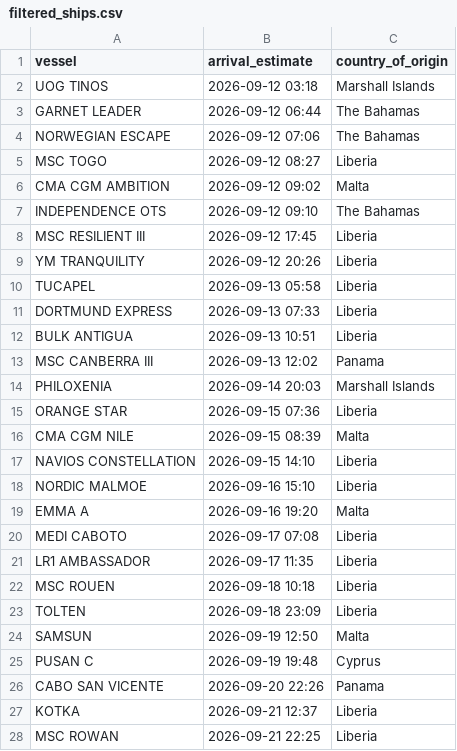
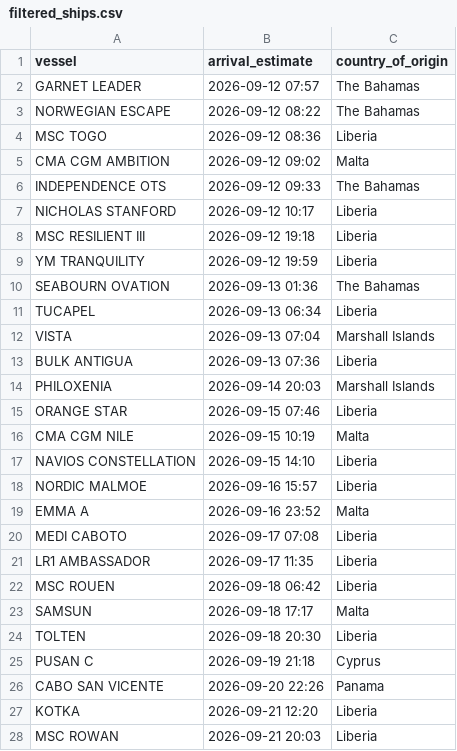
Before and after one commit to natalierjonas/FOCs-in-NYC, a CSV file: filtered_ships.csv, drawn as a sheet; only a part is shown; the diff covers the shown part only.

```diff
--- a/filtered_ships.csv
+++ b/filtered_ships.csv
@@ -1,28 +1,28 @@
 vessel,arrival_estimate,country_of_origin
-UOG TINOS,2026-09-12 03:18,Marshall Islands
-GARNET LEADER,2026-09-12 06:44,The Bahamas
-NORWEGIAN ESCAPE,2026-09-12 07:06,The Bahamas
-MSC TOGO,2026-09-12 08:27,Liberia
+GARNET LEADER,2026-09-12 07:57,The Bahamas
+NORWEGIAN ESCAPE,2026-09-12 08:22,The Bahamas
+MSC TOGO,2026-09-12 08:36,Liberia
 CMA CGM AMBITION,2026-09-12 09:02,Malta
-INDEPENDENCE OTS,2026-09-12 09:10,The Bahamas
-MSC RESILIENT III,2026-09-12 17:45,Liberia
-YM TRANQUILITY,2026-09-12 20:26,Liberia
-TUCAPEL,2026-09-13 05:58,Liberia
-DORTMUND EXPRESS,2026-09-13 07:33,Liberia
-BULK ANTIGUA,2026-09-13 10:51,Liberia
-MSC CANBERRA III,2026-09-13 12:02,Panama
+INDEPENDENCE OTS,2026-09-12 09:33,The Bahamas
+NICHOLAS STANFORD,2026-09-12 10:17,Liberia
+MSC RESILIENT III,2026-09-12 19:18,Liberia
+YM TRANQUILITY,2026-09-12 19:59,Liberia
+SEABOURN OVATION,2026-09-13 01:36,The Bahamas
+TUCAPEL,2026-09-13 06:34,Liberia
+VISTA,2026-09-13 07:04,Marshall Islands
+BULK ANTIGUA,2026-09-13 07:36,Liberia
 PHILOXENIA,2026-09-14 20:03,Marshall Islands
-ORANGE STAR,2026-09-15 07:36,Liberia
-CMA CGM NILE,2026-09-15 08:39,Malta
+ORANGE STAR,2026-09-15 07:46,Liberia
+CMA CGM NILE,2026-09-15 10:19,Malta
 NAVIOS CONSTELLATION,2026-09-15 14:10,Liberia
-NORDIC MALMOE,2026-09-16 15:10,Liberia
-EMMA A,2026-09-16 19:20,Malta
+NORDIC MALMOE,2026-09-16 15:57,Liberia
+EMMA A,2026-09-16 23:52,Malta
 MEDI CABOTO,2026-09-17 07:08,Liberia
 LR1 AMBASSADOR,2026-09-17 11:35,Liberia
-MSC ROUEN,2026-09-18 10:18,Liberia
-TOLTEN,2026-09-18 23:09,Liberia
-SAMSUN,2026-09-19 12:50,Malta
-PUSAN C,2026-09-19 19:48,Cyprus
+MSC ROUEN,2026-09-18 06:42,Liberia
+SAMSUN,2026-09-18 17:17,Malta
+TOLTEN,2026-09-18 20:30,Liberia
+PUSAN C,2026-09-19 21:18,Cyprus
 CABO SAN VICENTE,2026-09-20 22:26,Panama
-KOTKA,2026-09-21 12:37,Liberia
-MSC ROWAN,2026-09-21 22:25,Liberia
+KOTKA,2026-09-21 12:20,Liberia
+MSC ROWAN,2026-09-21 20:03,Liberia
```
Also changed, not shown: 1 removed row and 1 edited cell elsewhere in this file, ships_estimates_fixed.csv.
